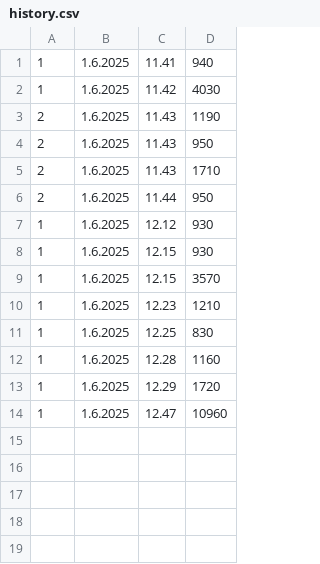
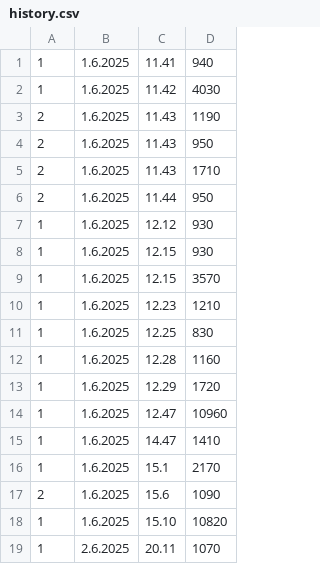
Before and after one commit to erayilmazz/PangArcadeGame, a CSV file: src/datas/history.csv, drawn as a sheet.

```diff
--- a/src/datas/history.csv
+++ b/src/datas/history.csv
@@ -14 +14,6 @@
 1,1.6.2025,12.47,10960
+1,1.6.2025,14.47,1410
+1,1.6.2025,15.1,2170
+2,1.6.2025,15.6,1090
+1,1.6.2025,15.10,10820
+1,2.6.2025,20.11,1070
```
Also changed, not shown: bin/datas/history.csv, 40 other files.
